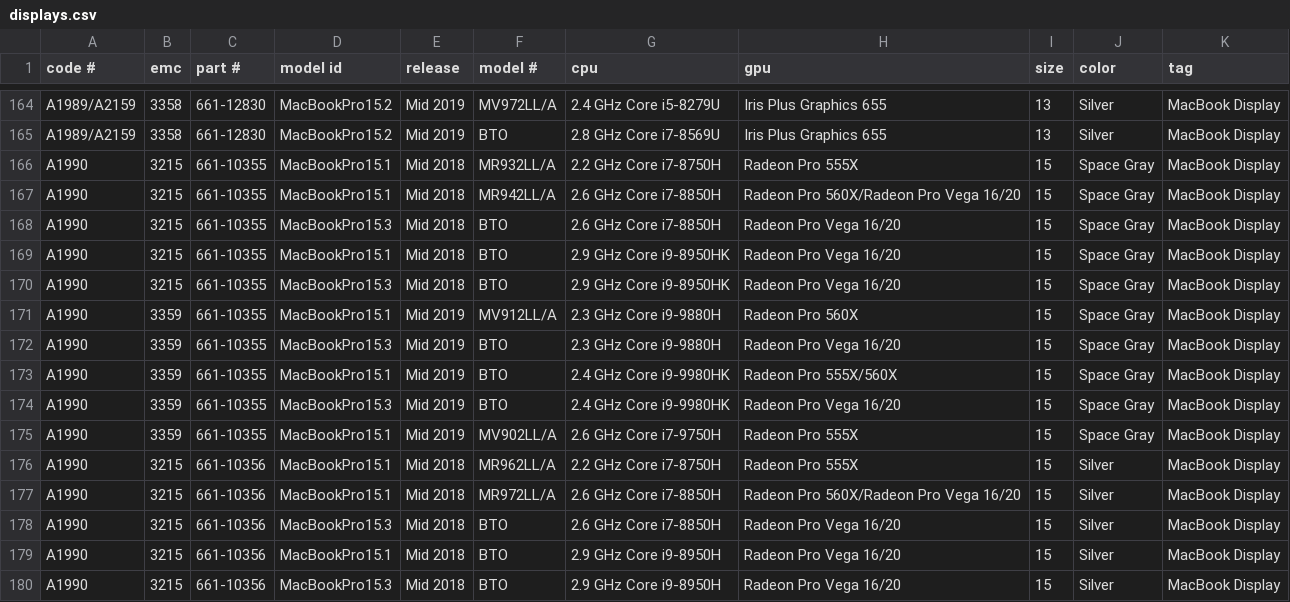
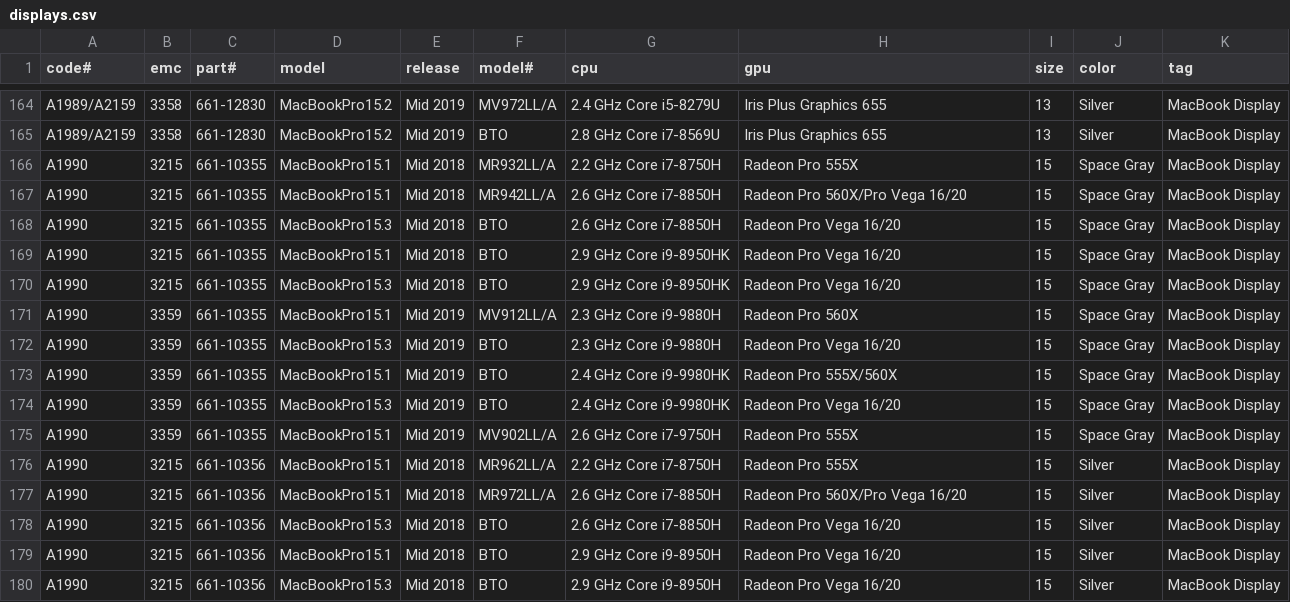
Before and after one commit to jeffreyfrederick/macmatch, a CSV file: displays.csv, drawn as a sheet; only a part is shown, gaps mark what is left out; the diff names each change by its address in the sheet, - before the commit and + after, or states it on an @@ line.

```diff
--- a/displays.csv
+++ b/displays.csv
-A1: code #
+A1: code#
-C1: part #
+C1: part#
-D1: model id
+D1: model
-F1: model #
+F1: model#
-H167 (gpu): Radeon Pro 560X/Radeon Pro Vega 16/20
+H167 (gpu): Radeon Pro 560X/Pro Vega 16/20
-H177 (gpu): Radeon Pro 560X/Radeon Pro Vega 16/20
+H177 (gpu): Radeon Pro 560X/Pro Vega 16/20
```
Also changed, not shown: imacs.csv, iphones.csv, 4 other files.
